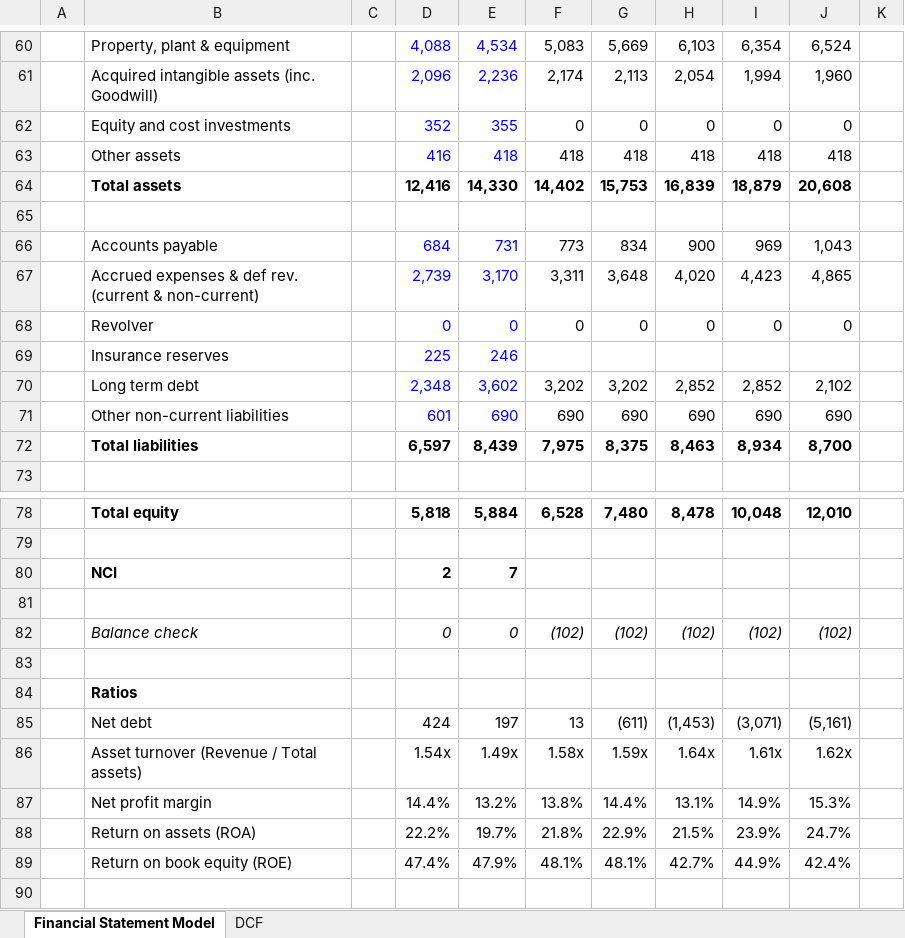
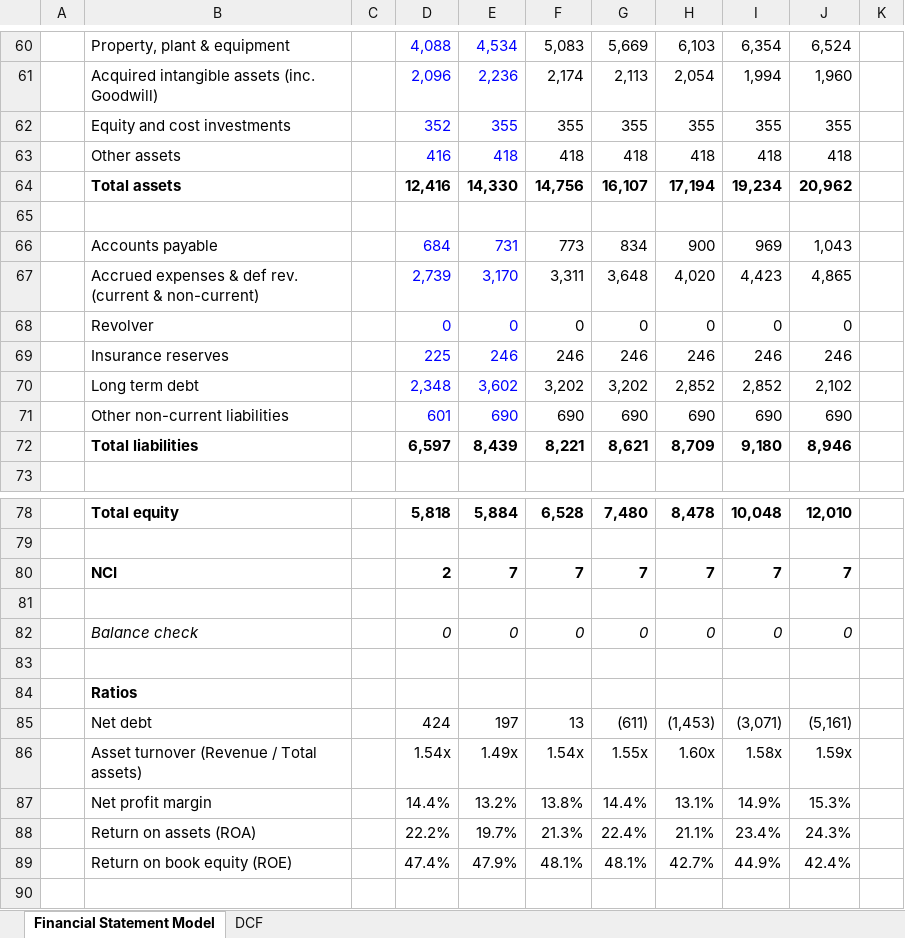
Before and after one commit to willjrobertsjr/Apple-Financial-Statement-Models, an Excel workbook: Starbucks DCF.xlsx, sheet Financial Statement Model, drawn as a sheet; only a part is shown, gaps mark what is left out; values as stored, in another font and other column widths than the file's, no borders; conditional formats not drawn; removed rows and columns are numbered as before the commit, all else as after; the diff covers the shown part only; the diff names each change by its address in the sheet, - before the commit and + after, or states it on an @@ line.

Commit message:
BS Balanced

```diff
--- a/Starbucks DCF.xlsx (sheet Financial Statement Model)
+++ b/Starbucks DCF.xlsx (sheet Financial Statement Model)
-row 62:  | Equity and cost investments |  | 352 | 355 | 0 | 0 | 0 | 0 | 0
+row 62:  | Equity and cost investments |  | 352 | 355 | 355 | 355 | 355 | 355 | 355
-row 64:  | Total assets |  | 12,416 | 14,330 | 14,402 | 15,753 | 16,839 | 18,879 | 20,608
+row 64:  | Total assets |  | 12,416 | 14,330 | 14,756 | 16,107 | 17,194 | 19,234 | 20,962
-row 69:  | Insurance reserves |  | 225 | 246
+row 69:  | Insurance reserves |  | 225 | 246 | 246 | 246 | 246 | 246 | 246
-row 72:  | Total liabilities |  | 6,597 | 8,439 | 7,975 | 8,375 | 8,463 | 8,934 | 8,700
+row 72:  | Total liabilities |  | 6,597 | 8,439 | 8,221 | 8,621 | 8,709 | 9,180 | 8,946
-row 80:  | NCI |  | 2 | 7
+row 80:  | NCI |  | 2 | 7 | 7 | 7 | 7 | 7 | 7
-row 82:  | Balance check |  | 0 | 0 | (102) | (102) | (102) | (102) | (102)
+row 82:  | Balance check |  | 0 | 0 | 0 | 0 | 0 | 0 | 0
-F86: 1.58x
+F86: 1.54x
-G86: 1.59x
+G86: 1.55x
-H86: 1.64x
+H86: 1.60x
-I86: 1.61x
+I86: 1.58x
-J86: 1.62x
+J86: 1.59x
-row 88:  | Return on assets (ROA) |  | 22.2% | 19.7% | 21.8% | 22.9% | 21.5% | 23.9% | 24.7%
+row 88:  | Return on assets (ROA) |  | 22.2% | 19.7% | 21.3% | 22.4% | 21.1% | 23.4% | 24.3%
```
Also changed, not shown: 5 added rows elsewhere in this sheet, formulas that keep their value.
